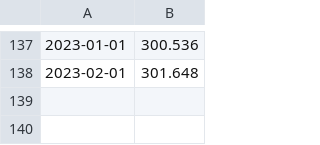
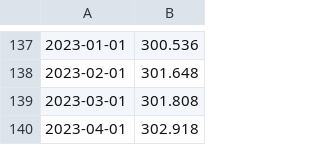
Before and after one commit to evbauer/AstroStipends, a CSV file: CPIAUCSL.csv, drawn as a sheet; only a part is shown, gaps mark what is left out; the diff names each change by its address in the sheet, - before the commit and + after, or states it on an @@ line.

```diff
--- a/CPIAUCSL.csv
+++ b/CPIAUCSL.csv
+row 139: 2023-03-01 | 301.808
+row 140: 2023-04-01 | 302.918
```
Also changed, not shown: CUSR0000SEHA.csv, CUURA103SEHA.csv, 3 other files.
